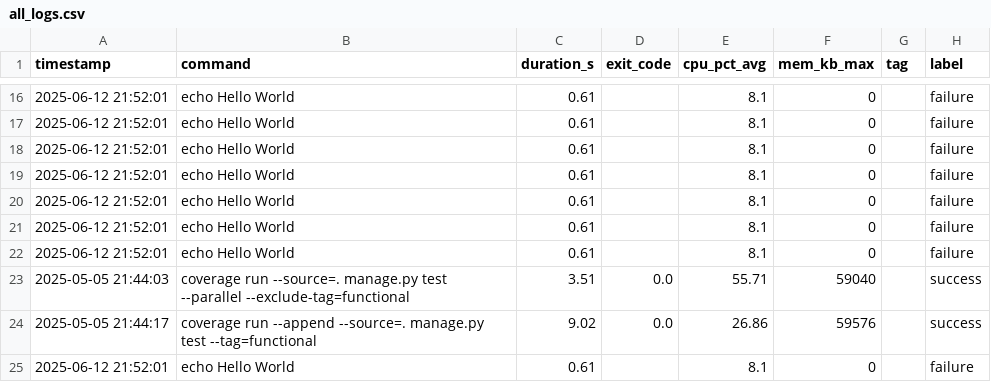
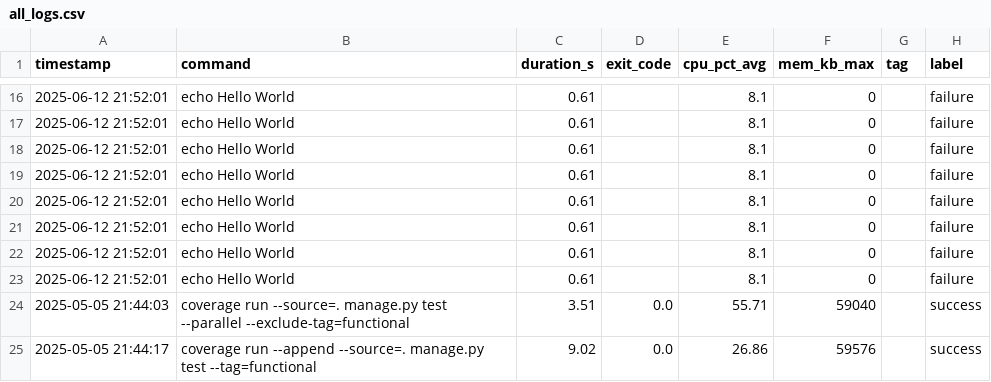
Before and after one commit to VanessaKingsleyHerts/BidShopping, a CSV file: data/all_logs.csv, drawn as a sheet; only a part is shown, gaps mark what is left out; the shorter side is filled out with more unchanged rows.

Commit message:
ci: update merged CI log dataset [skip ci]

```diff
--- a/data/all_logs.csv
+++ b/data/all_logs.csv
@@ -22,2 +22,3 @@ timestamp,command,duration_s,exit_code,cpu_pct_avg,mem_kb_max,tag,label
 2025-06-12 21:52:01,echo Hello World,0.61,,8.1,0,,failure
+2025-06-12 21:52:01,echo Hello World,0.61,,8.1,0,,failure
 2025-05-05 21:44:03,coverage run --source=. manage.py test --parallel --exclude-tag=functional,3.51,0.0,55.71,59040,,success
```
